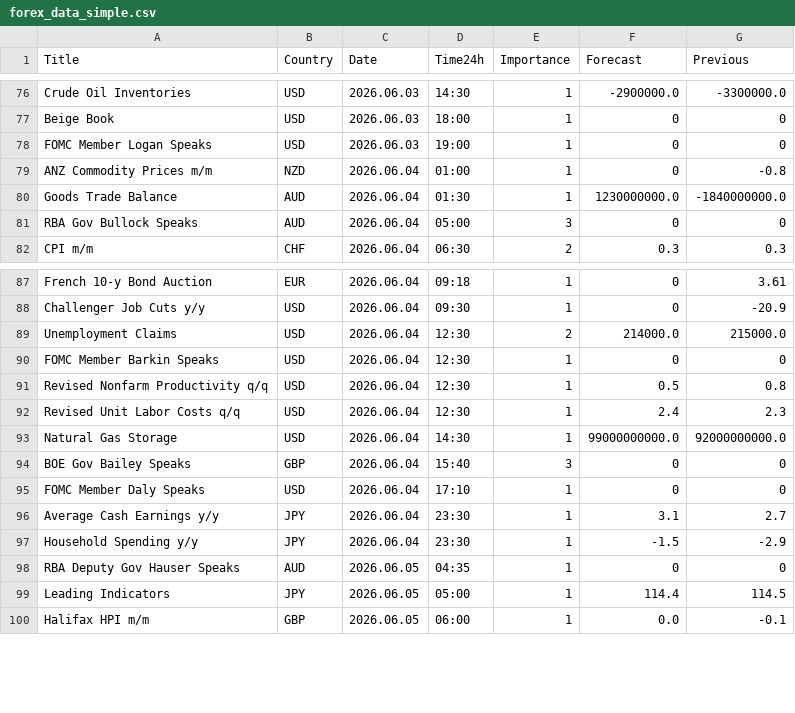
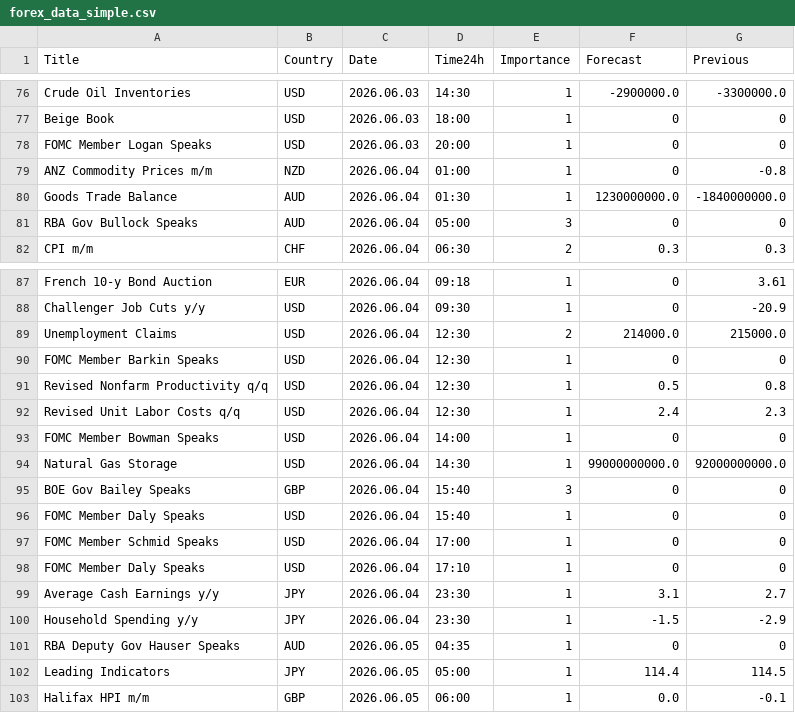
Before and after one commit to CryptoGamerDev/forex-calendar-data, a CSV file: forex_data_simple.csv, drawn as a sheet; only a part is shown, gaps mark what is left out.

```diff
--- a/forex_data_simple.csv
+++ b/forex_data_simple.csv
@@ -77,3 +77,3 @@ Crude Oil Inventories,USD,2026.06.03,14:30,1,-2900000.0,-3300000.0
 Beige Book,USD,2026.06.03,18:00,1,0,0
-FOMC Member Logan Speaks,USD,2026.06.03,19:00,1,0,0
+FOMC Member Logan Speaks,USD,2026.06.03,20:00,1,0,0
 ANZ Commodity Prices m/m,NZD,2026.06.04,01:00,1,0,-0.8
@@ -92,4 +92,7 @@ Revised Nonfarm Productivity q/q,USD,2026.06.04,12:30,1,0.5,0.8
 Revised Unit Labor Costs q/q,USD,2026.06.04,12:30,1,2.4,2.3
+FOMC Member Bowman Speaks,USD,2026.06.04,14:00,1,0,0
 Natural Gas Storage,USD,2026.06.04,14:30,1,99000000000.0,92000000000.0
 BOE Gov Bailey Speaks,GBP,2026.06.04,15:40,3,0,0
+FOMC Member Daly Speaks,USD,2026.06.04,15:40,1,0,0
+FOMC Member Schmid Speaks,USD,2026.06.04,17:00,1,0,0
 FOMC Member Daly Speaks,USD,2026.06.04,17:10,1,0,0
```
Also changed, not shown: forex_data_raw.csv.
